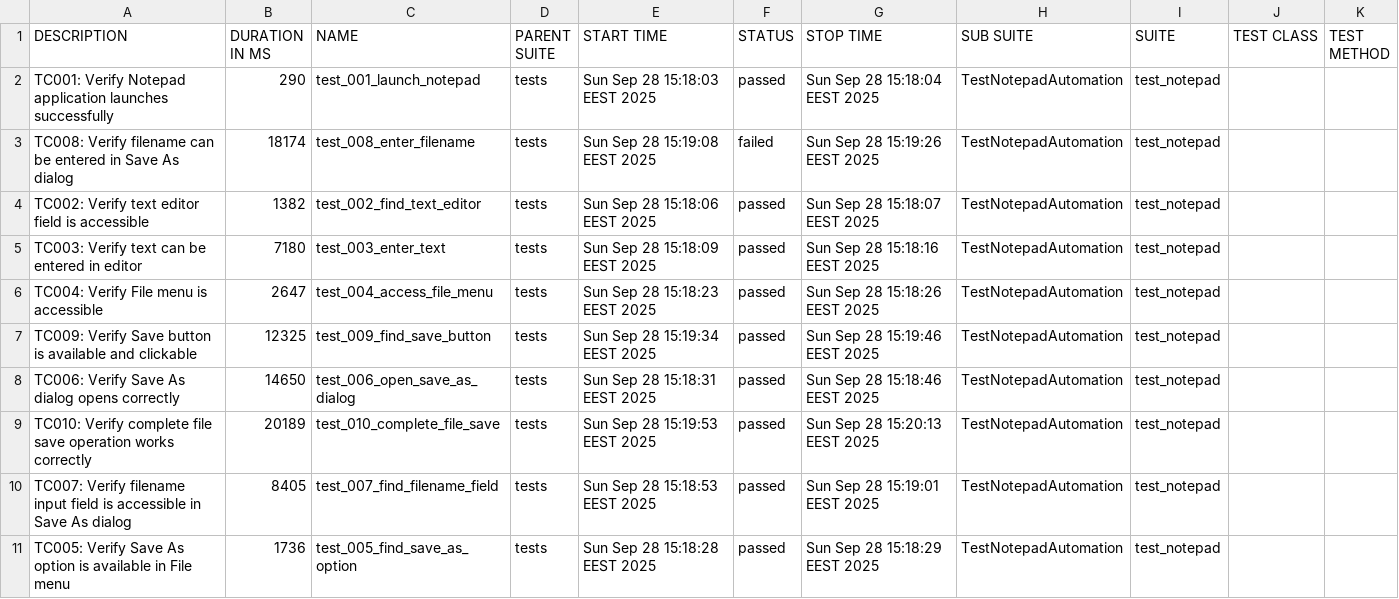
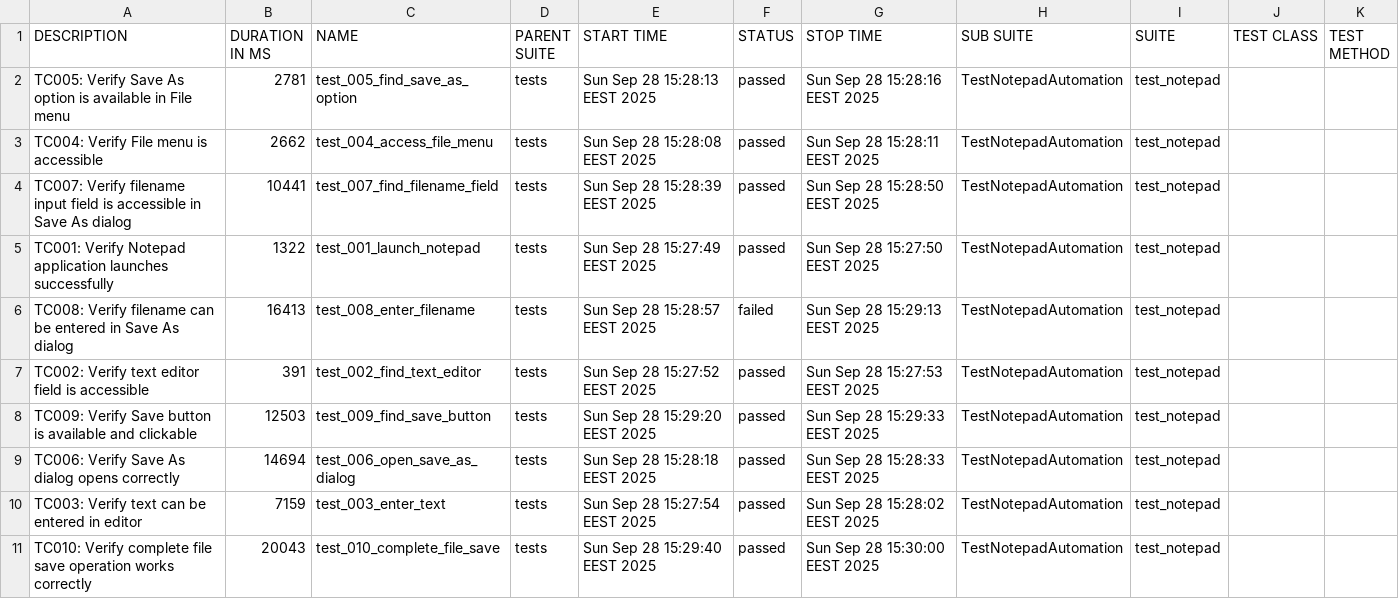
Before and after one commit to teppoaland/git_storage, a CSV file: allure-history/notepad-tests/data/suites.csv, drawn as a sheet.

Commit message:
Update notepad tests and Allure report - Build 20250928.13

```diff
--- a/allure-history/notepad-tests/data/suites.csv
+++ b/allure-history/notepad-tests/data/suites.csv
@@ -1,11 +1,11 @@
 "DESCRIPTION","DURATION IN MS","NAME","PARENT SUITE","START TIME","STATUS","STOP TIME","SUB SUITE","SUITE","TEST CLASS","TEST METHOD"
-"TC001: Verify Notepad application launches successfully","290","test_001_launch_notepad","tests","Sun Sep 28 15:18:03 EEST 2025","passed","Sun Sep 28 15:18:04 EEST 2025","TestNotepadAutomation","test_notepad","",""
-"TC008: Verify filename can be entered in Save As dialog","18174","test_008_enter_filename","tests","Sun Sep 28 15:19:08 EEST 2025","failed","Sun Sep 28 15:19:26 EEST 2025","TestNotepadAutomation","test_notepad","",""
-"TC002: Verify text editor field is accessible","1382","test_002_find_text_editor","tests","Sun Sep 28 15:18:06 EEST 2025","passed","Sun Sep 28 15:18:07 EEST 2025","TestNotepadAutomation","test_notepad","",""
-"TC003: Verify text can be entered in editor","7180","test_003_enter_text","tests","Sun Sep 28 15:18:09 EEST 2025","passed","Sun Sep 28 15:18:16 EEST 2025","TestNotepadAutomation","test_notepad","",""
-"TC004: Verify File menu is accessible","2647","test_004_access_file_menu","tests","Sun Sep 28 15:18:23 EEST 2025","passed","Sun Sep 28 15:18:26 EEST 2025","TestNotepadAutomation","test_notepad","",""
-"TC009: Verify Save button is available and clickable","12325","test_009_find_save_button","tests","Sun Sep 28 15:19:34 EEST 2025","passed","Sun Sep 28 15:19:46 EEST 2025","TestNotepadAutomation","test_notepad","",""
-"TC006: Verify Save As dialog opens correctly","14650","test_006_open_save_as_dialog","tests","Sun Sep 28 15:18:31 EEST 2025","passed","Sun Sep 28 15:18:46 EEST 2025","TestNotepadAutomation","test_notepad","",""
-"TC010: Verify complete file save operation works correctly","20189","test_010_complete_file_save","tests","Sun Sep 28 15:19:53 EEST 2025","passed","Sun Sep 28 15:20:13 EEST 2025","TestNotepadAutomation","test_notepad","",""
-"TC007: Verify filename input field is accessible in Save As dialog","8405","test_007_find_filename_field","tests","Sun Sep 28 15:18:53 EEST 2025","passed","Sun Sep 28 15:19:01 EEST 2025","TestNotepadAutomation","test_notepad","",""
-"TC005: Verify Save As option is available in File menu","1736","test_005_find_save_as_option","tests","Sun Sep 28 15:18:28 EEST 2025","passed","Sun Sep 28 15:18:29 EEST 2025","TestNotepadAutomation","test_notepad","",""
+"TC005: Verify Save As option is available in File menu","2781","test_005_find_save_as_option","tests","Sun Sep 28 15:28:13 EEST 2025","passed","Sun Sep 28 15:28:16 EEST 2025","TestNotepadAutomation","test_notepad","",""
+"TC004: Verify File menu is accessible","2662","test_004_access_file_menu","tests","Sun Sep 28 15:28:08 EEST 2025","passed","Sun Sep 28 15:28:11 EEST 2025","TestNotepadAutomation","test_notepad","",""
+"TC007: Verify filename input field is accessible in Save As dialog","10441","test_007_find_filename_field","tests","Sun Sep 28 15:28:39 EEST 2025","passed","Sun Sep 28 15:28:50 EEST 2025","TestNotepadAutomation","test_notepad","",""
+"TC001: Verify Notepad application launches successfully","1322","test_001_launch_notepad","tests","Sun Sep 28 15:27:49 EEST 2025","passed","Sun Sep 28 15:27:50 EEST 2025","TestNotepadAutomation","test_notepad","",""
+"TC008: Verify filename can be entered in Save As dialog","16413","test_008_enter_filename","tests","Sun Sep 28 15:28:57 EEST 2025","failed","Sun Sep 28 15:29:13 EEST 2025","TestNotepadAutomation","test_notepad","",""
+"TC002: Verify text editor field is accessible","391","test_002_find_text_editor","tests","Sun Sep 28 15:27:52 EEST 2025","passed","Sun Sep 28 15:27:53 EEST 2025","TestNotepadAutomation","test_notepad","",""
+"TC009: Verify Save button is available and clickable","12503","test_009_find_save_button","tests","Sun Sep 28 15:29:20 EEST 2025","passed","Sun Sep 28 15:29:33 EEST 2025","TestNotepadAutomation","test_notepad","",""
+"TC006: Verify Save As dialog opens correctly","14694","test_006_open_save_as_dialog","tests","Sun Sep 28 15:28:18 EEST 2025","passed","Sun Sep 28 15:28:33 EEST 2025","TestNotepadAutomation","test_notepad","",""
+"TC003: Verify text can be entered in editor","7159","test_003_enter_text","tests","Sun Sep 28 15:27:54 EEST 2025","passed","Sun Sep 28 15:28:02 EEST 2025","TestNotepadAutomation","test_notepad","",""
+"TC010: Verify complete file save operation works correctly","20043","test_010_complete_file_save","tests","Sun Sep 28 15:29:40 EEST 2025","passed","Sun Sep 28 15:30:00 EEST 2025","TestNotepadAutomation","test_notepad","",""
```
Also changed, not shown: 38 other files.
